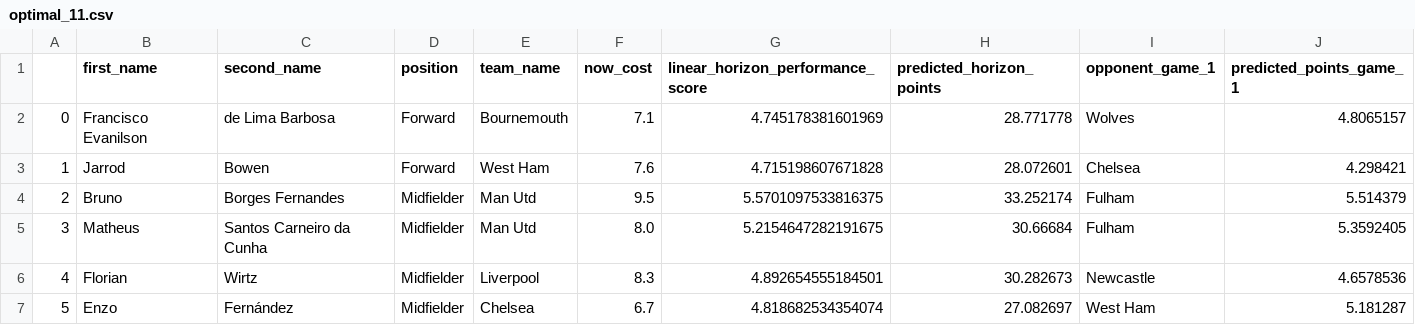
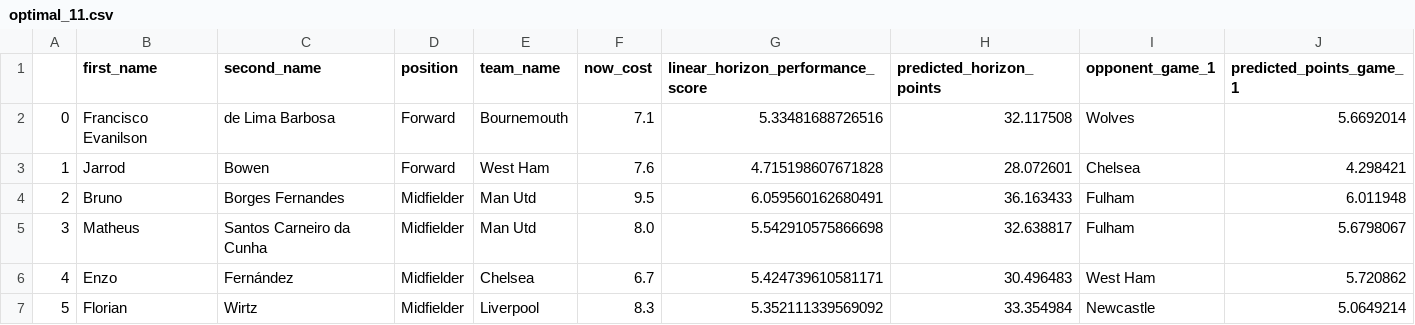
Before and after one commit to matecsapo/Fantasy-Premier-League-Model, a CSV file: predictions/GW_24/model_V3/optimal_11.csv, drawn as a sheet; only a part is shown; the diff covers the shown part only.

```diff
--- a/predictions/GW_24/model_V3/optimal_11.csv
+++ b/predictions/GW_24/model_V3/optimal_11.csv
@@ -1,7 +1,7 @@
 ,first_name,second_name,position,team_name,now_cost,linear_horizon_performance_score,predicted_horizon_points,opponent_game_1,predicted_points_game_1
-0,Francisco Evanilson,de Lima Barbosa,Forward,Bournemouth,7.1,4.745178381601969,28.771778,Wolves,4.8065157
+0,Francisco Evanilson,de Lima Barbosa,Forward,Bournemouth,7.1,5.33481688726516,32.117508,Wolves,5.6692014
 1,Jarrod,Bowen,Forward,West Ham,7.6,4.715198607671828,28.072601,Chelsea,4.298421
-2,Bruno,Borges Fernandes,Midfielder,Man Utd,9.5,5.5701097533816375,33.252174,Fulham,5.514379
-3,Matheus,Santos Carneiro da Cunha,Midfielder,Man Utd,8.0,5.2154647282191675,30.66684,Fulham,5.3592405
-4,Florian,Wirtz,Midfielder,Liverpool,8.3,4.892654555184501,30.282673,Newcastle,4.6578536
-5,Enzo,Fernández,Midfielder,Chelsea,6.7,4.818682534354074,27.082697,West Ham,5.181287
+2,Bruno,Borges Fernandes,Midfielder,Man Utd,9.5,6.059560162680491,36.163433,Fulham,6.011948
+3,Matheus,Santos Carneiro da Cunha,Midfielder,Man Utd,8.0,5.542910575866698,32.638817,Fulham,5.6798067
+4,Enzo,Fernández,Midfielder,Chelsea,6.7,5.424739610581171,30.496483,West Ham,5.720862
+5,Florian,Wirtz,Midfielder,Liverpool,8.3,5.352111339569092,33.354984,Newcastle,5.0649214
```
Also changed, not shown: 35 edited cells elsewhere in this file, predictions/GW_24/model_V2/predictions.csv, predictions/GW_24/model_V2_5/predictions.csv, 9 other files.
